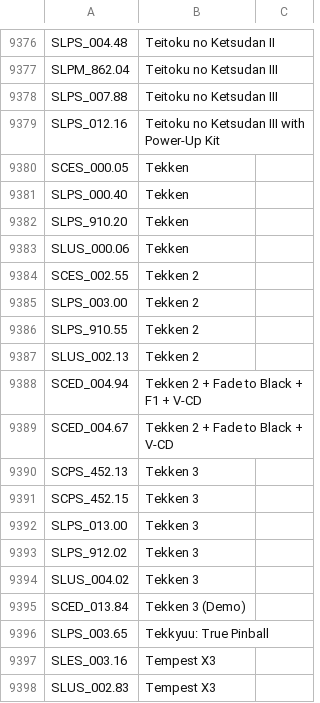
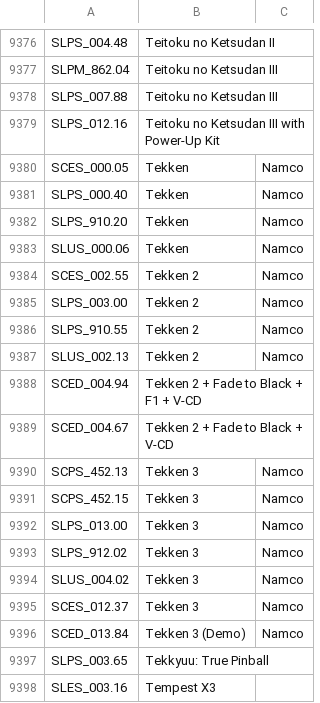
Before and after one commit to ahmedmoselhi/PSBBN-Definitive-English-Patch, a CSV file: helper/TitlesDB_PS1_English.csv, drawn as a sheet; only a part is shown, gaps mark what is left out; the shorter side is filled out with more unchanged rows.

```diff
--- a/helper/TitlesDB_PS1_English.csv
+++ b/helper/TitlesDB_PS1_English.csv
@@ -9379,18 +9379,19 @@ SLPS_007.88|Teitoku no Ketsudan III|
 SLPS_012.16|Teitoku no Ketsudan III with Power-Up Kit|
-SCES_000.05|Tekken|
-SLPS_000.40|Tekken|
-SLPS_910.20|Tekken|
-SLUS_000.06|Tekken|
-SCES_002.55|Tekken 2|
-SLPS_003.00|Tekken 2|
-SLPS_910.55|Tekken 2|
-SLUS_002.13|Tekken 2|
+SCES_000.05|Tekken|Namco
+SLPS_000.40|Tekken|Namco
+SLPS_910.20|Tekken|Namco
+SLUS_000.06|Tekken|Namco
+SCES_002.55|Tekken 2|Namco
+SLPS_003.00|Tekken 2|Namco
+SLPS_910.55|Tekken 2|Namco
+SLUS_002.13|Tekken 2|Namco
 SCED_004.94|Tekken 2 + Fade to Black + F1 + V-CD|
 SCED_004.67|Tekken 2 + Fade to Black + V-CD|
-SCPS_452.13|Tekken 3|
-SCPS_452.15|Tekken 3|
-SLPS_013.00|Tekken 3|
-SLPS_912.02|Tekken 3|
-SLUS_004.02|Tekken 3|
-SCED_013.84|Tekken 3 (Demo)|
+SCPS_452.13|Tekken 3|Namco
+SCPS_452.15|Tekken 3|Namco
+SLPS_013.00|Tekken 3|Namco
+SLPS_912.02|Tekken 3|Namco
+SLUS_004.02|Tekken 3|Namco
+SCES_012.37|Tekken 3|Namco
+SCED_013.84|Tekken 3 (Demo)|Namco
 SLPS_003.65|Tekkyuu: True Pinball|
```
Also changed, not shown: helper/ArtDB.csv.
